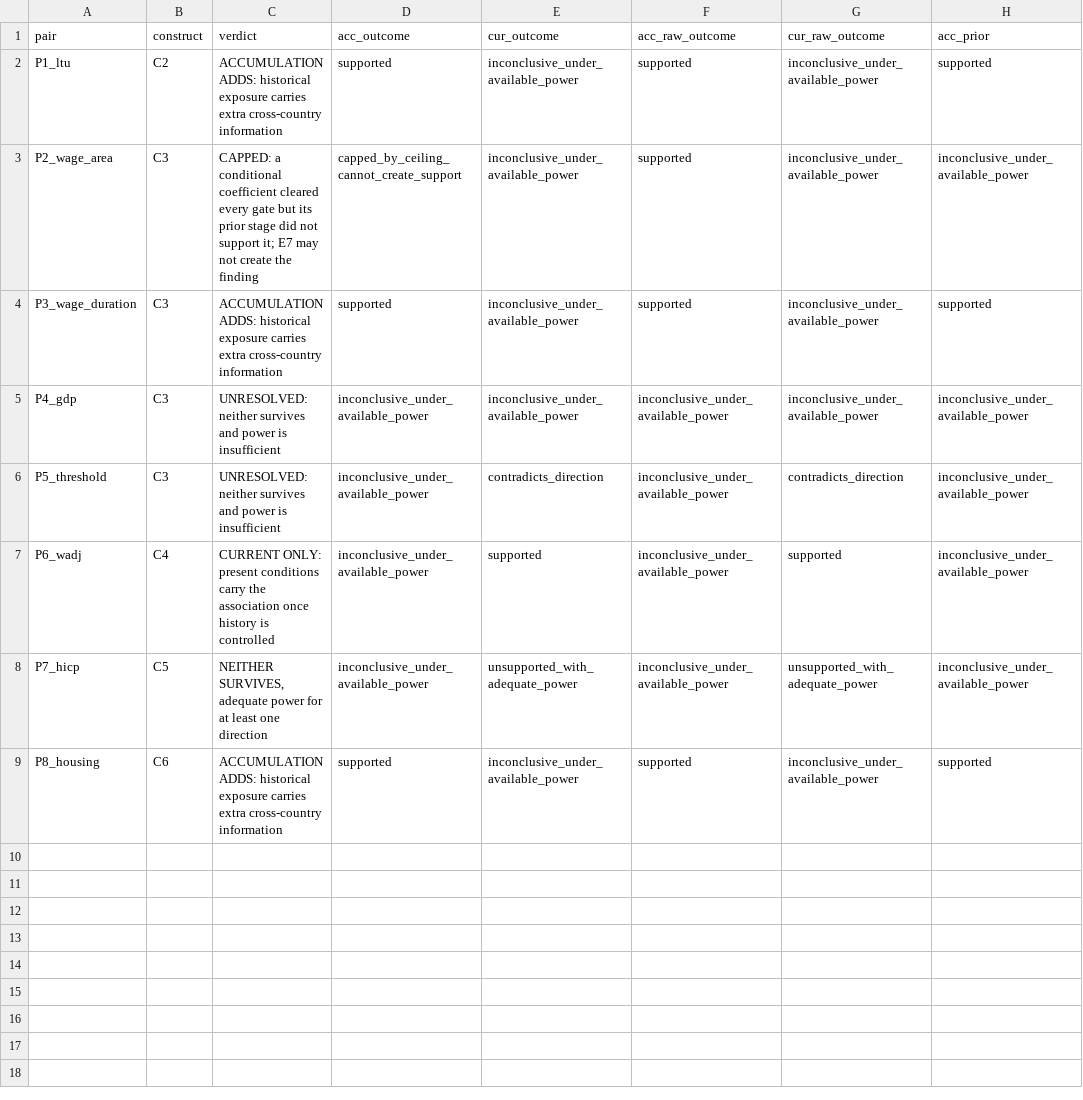
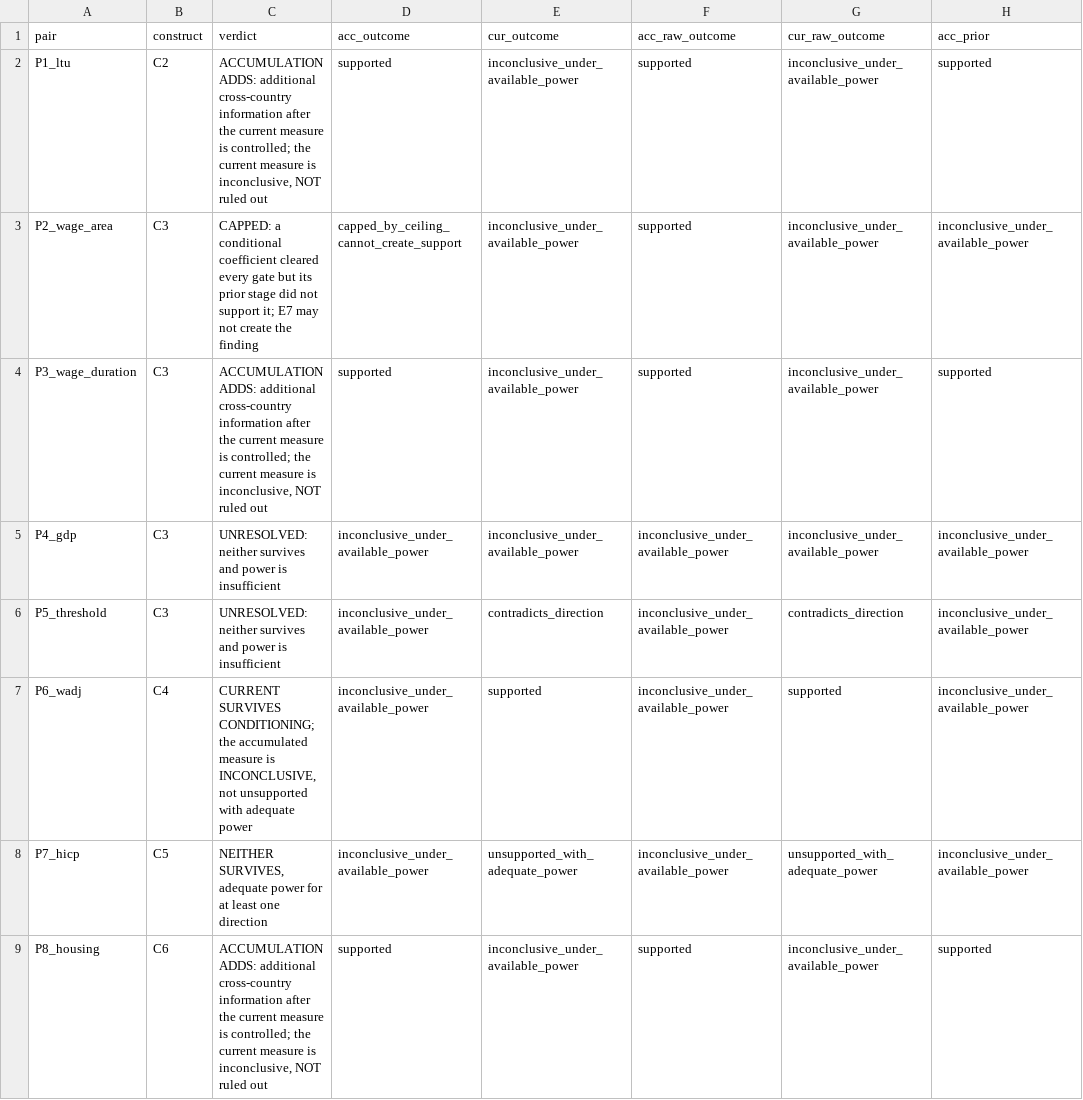
Before and after one commit to parastelios/greece-poverty-analysis, a CSV file: data/processed/e7_verdicts.csv, drawn as a sheet; only a part is shown; the diff names each change by its address in the sheet, - before the commit and + after, or states it on an @@ line.

```diff
--- a/data/processed/e7_verdicts.csv
+++ b/data/processed/e7_verdicts.csv
-C2 (verdict): ACCUMULATION ADDS: historical exposure carries extra cross-country information
+C2 (verdict): ACCUMULATION ADDS: additional cross-country information after the current measure is controlled; the current measure is inconclusive, NOT ruled out
-C4 (verdict): ACCUMULATION ADDS: historical exposure carries extra cross-country information
+C4 (verdict): ACCUMULATION ADDS: additional cross-country information after the current measure is controlled; the current measure is inconclusive, NOT ruled out
-C7 (verdict): CURRENT ONLY: present conditions carry the association once history is controlled
+C7 (verdict): CURRENT SURVIVES CONDITIONING; the accumulated measure is INCONCLUSIVE, not unsupported with adequate power
-C9 (verdict): ACCUMULATION ADDS: historical exposure carries extra cross-country information
+C9 (verdict): ACCUMULATION ADDS: additional cross-country information after the current measure is controlled; the current measure is inconclusive, NOT ruled out
```
Also changed, not shown: 3 other files.
